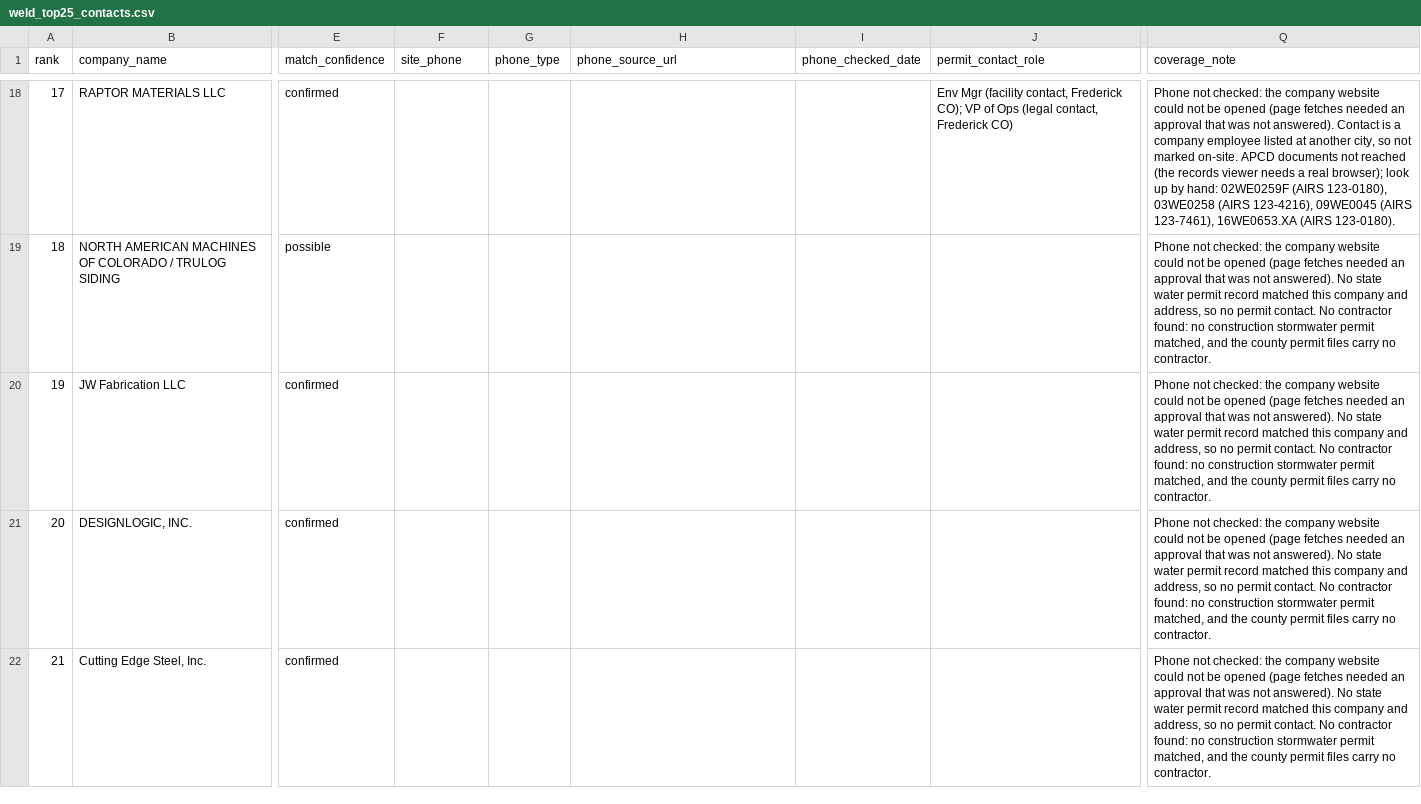
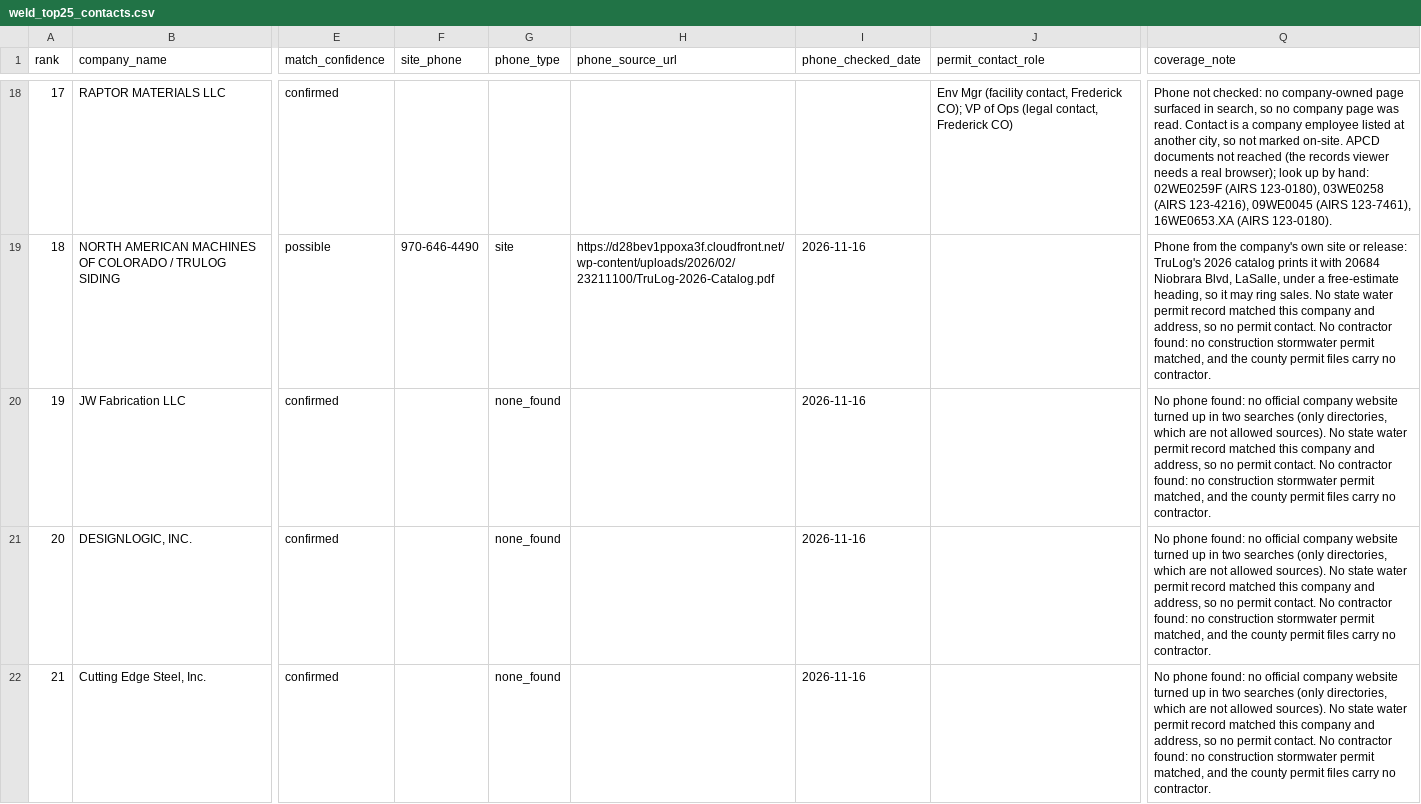
Before and after one commit to 1alaskan/AtlasScraper, a CSV file: step6-contacts/weld_top25_contacts.csv, drawn as a sheet; only a part is shown, gaps mark what is left out; the diff covers the shown part only; the diff names each change by its address in the sheet, - before the commit and + after, or states it on an @@ line.

```diff
--- a/step6-contacts/weld_top25_contacts.csv
+++ b/step6-contacts/weld_top25_contacts.csv
-Q18 (coverage_note): …not checked: the company website could not be opened (page fetches needed an approval that was not answered). Contact is…
+Q18 (coverage_note): …not checked: no company-owned page surfaced in search, so no company page was read. Contact is…
-F19 (site_phone): (empty)
+F19 (site_phone): 970-646-4490
-G19 (phone_type): (empty)
+G19 (phone_type): site
-H19 (phone_source_url): (empty)
+H19 (phone_source_url): https://d28bev1ppoxa3f.cloudfront.net/wp-content/uploads/2026/02/23211100/TruLog-2026-Catalog.pdf
-I19:I22 (phone_checked_date): (empty)
+I19:I22 (phone_checked_date): 2026-11-16
-Q19 (coverage_note): Phone not checked: the company website could not be opened (page fetches needed an approval that was not answered). No state…
+Q19 (coverage_note): Phone from the company's own site or release: TruLog's 2026 catalog prints it with 20684 Niobrara Blvd, LaSalle, under a free-estimate heading, so it may ring sales. No state…
-G20:G22 (phone_type): (empty)
+G20:G22 (phone_type): none_found
-Q20:Q22 (coverage_note): Phone not checked: the company website could not be opened (page fetches needed an approval that was not answered). No state…
+Q20:Q22 (coverage_note): No phone found: no official company website turned up in two searches (only directories, which are not allowed sources). No state…
```
Also changed, not shown: 62 edited cells elsewhere in this file, step6-contacts/adams_top25_contacts.csv, step6-contacts/denver_top25_contacts.csv, 5 other files.
